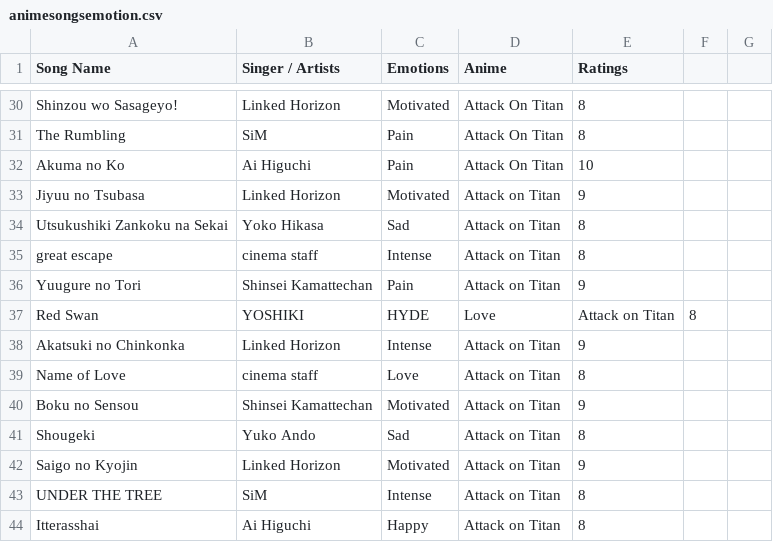
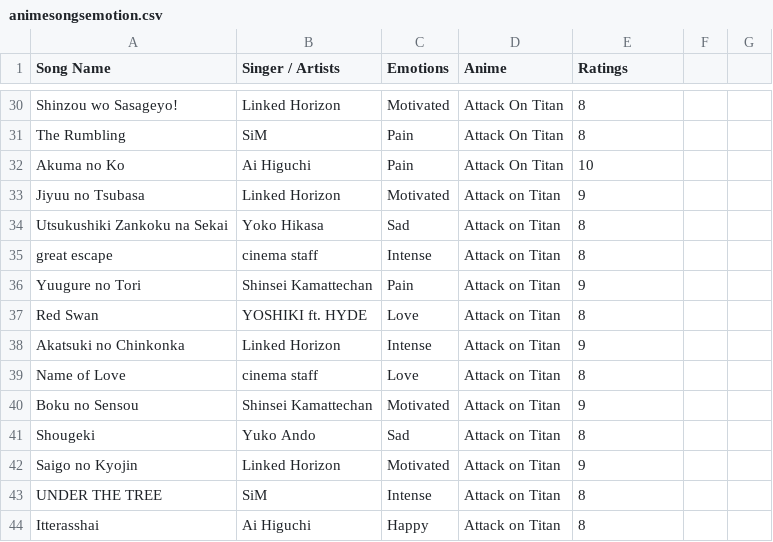
Before and after one commit to 7ahin/music-recommender-system, a CSV file: animesongsemotion.csv, drawn as a sheet; only a part is shown, gaps mark what is left out.

Commit message:
Update animesongsemotion.csv

```diff
--- a/animesongsemotion.csv
+++ b/animesongsemotion.csv
@@ -36,3 +36,3 @@ great escape, cinema staff, Intense, Attack on Titan,8
 Yuugure no Tori, Shinsei Kamattechan, Pain, Attack on Titan,9
-Red Swan, YOSHIKI, HYDE, Love, Attack on Titan,8
+Red Swan, YOSHIKI ft. HYDE, Love, Attack on Titan,8
 Akatsuki no Chinkonka, Linked Horizon, Intense, Attack on Titan,9
```
